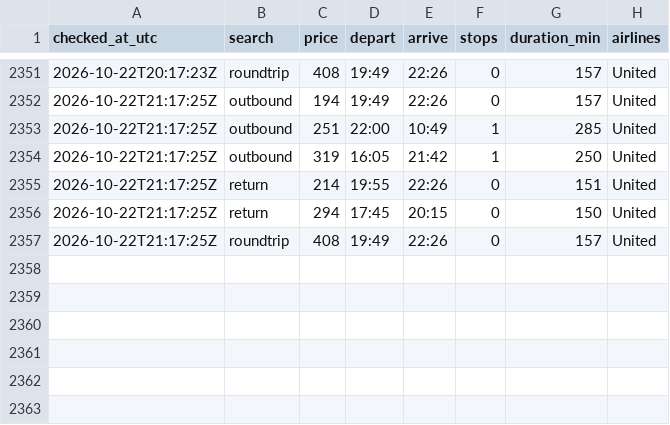
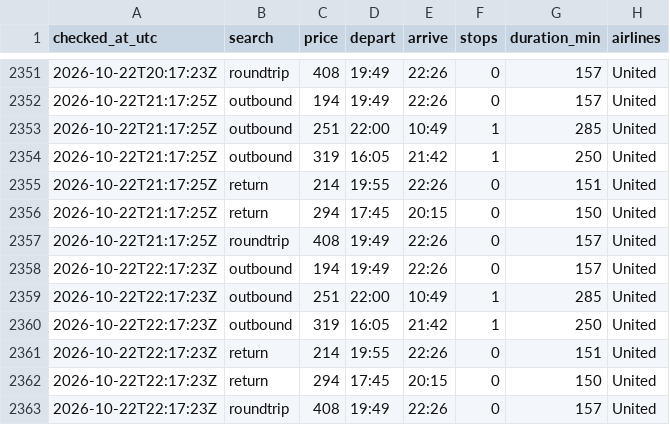
Before and after one commit to tommyjoppich/flighttracker, a CSV file: data/options.csv, drawn as a sheet; only a part is shown, gaps mark what is left out.

Commit message:
Price check 2026-10-22 22:17 UTC

```diff
--- a/data/options.csv
+++ b/data/options.csv
@@ -2357 +2357,7 @@ checked_at_utc,search,price,depart,arrive,stops,duration_min,airlines
 2026-10-22T21:17:25Z,roundtrip,408,19:49,22:26,0,157,United
+2026-10-22T22:17:23Z,outbound,194,19:49,22:26,0,157,United
+2026-10-22T22:17:23Z,outbound,251,22:00,10:49,1,285,United
+2026-10-22T22:17:23Z,outbound,319,16:05,21:42,1,250,United
+2026-10-22T22:17:23Z,return,214,19:55,22:26,0,151,United
+2026-10-22T22:17:23Z,return,294,17:45,20:15,0,150,United
+2026-10-22T22:17:23Z,roundtrip,408,19:49,22:26,0,157,United
```
Also changed, not shown: data/prices.csv, 5 other files.
